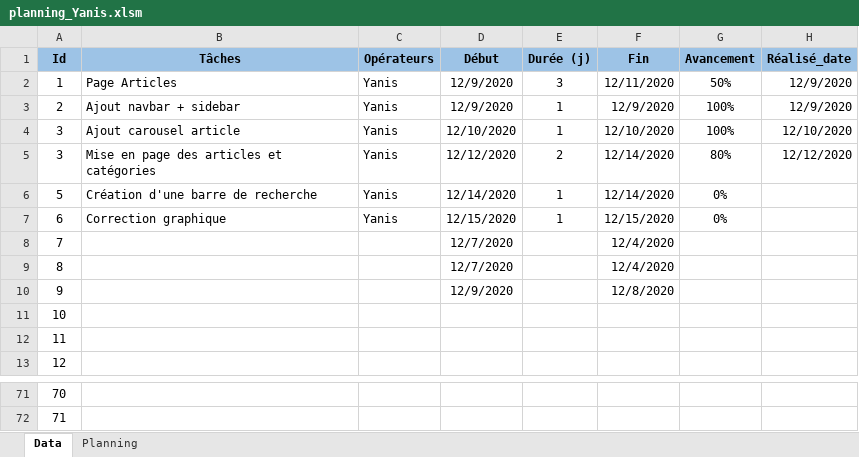
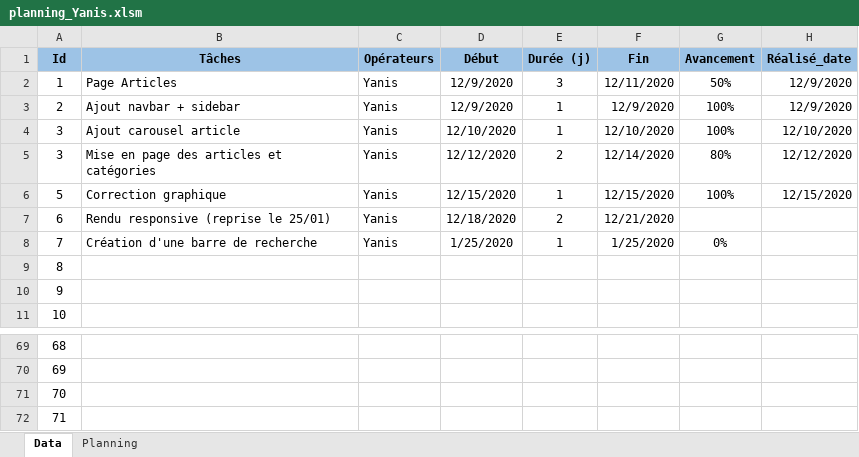
Before and after one commit to alan-vle/eco-service, an Excel workbook: Ressources/planning_Yanis.xlsm, sheet Data, drawn as a sheet; only a part is shown, gaps mark what is left out; values as stored, in another font and other column widths than the file's, no borders; removed rows and columns are numbered as before the commit, all else as after; the diff names each change by its address in the sheet, - before the commit and + after, or states it on an @@ line.

Commit message:
planning + modif catalogue

```diff
--- a/Ressources/planning_Yanis.xlsm (sheet Data)
+++ b/Ressources/planning_Yanis.xlsm (sheet Data)
+row 6: 5 | Correction graphique | Yanis | 12/15/2020 | 1 | 12/15/2020 | 100% | 12/15/2020
+row 7: 6 | Rendu responsive (reprise le 25/01) | Yanis | 12/18/2020 | 2 | 12/21/2020
@@ column A (Id) renumbered between rows 8 and 70 @@
-D8 (Début): 12/14/2020
+D8 (Début): 1/25/2020
-F8 (Fin): 12/14/2020
+F8 (Fin): 1/25/2020
-row 7: 6 | Correction graphique | Yanis | 12/15/2020 | 1 | 12/15/2020 | 0%
-row 8: 7 |  |  | 12/7/2020 |  | 12/4/2020
-row 9: 8 |  |  | 12/7/2020 |  | 12/4/2020
-row 10: 9 |  |  | 12/9/2020 |  | 12/8/2020
+row 71: 70
+row 72: 71
```
Also changed, not shown: formulas that keep their value, charts or pictures, 4 other files.
